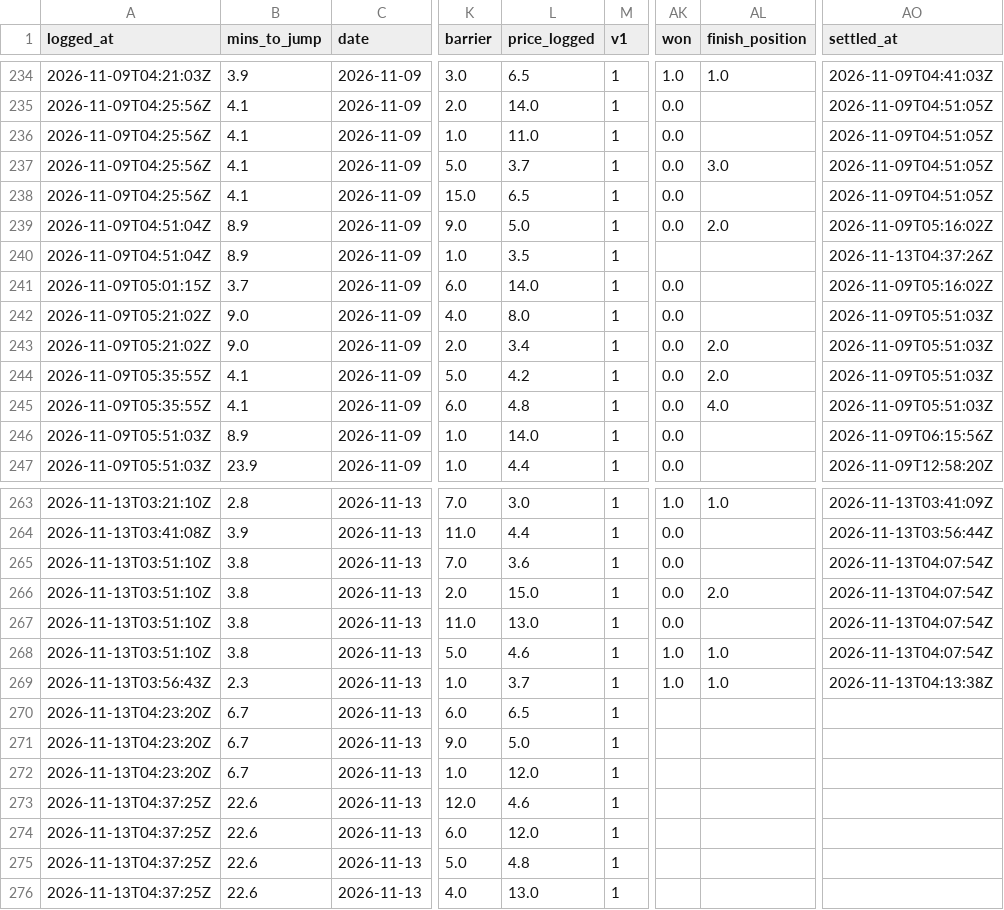
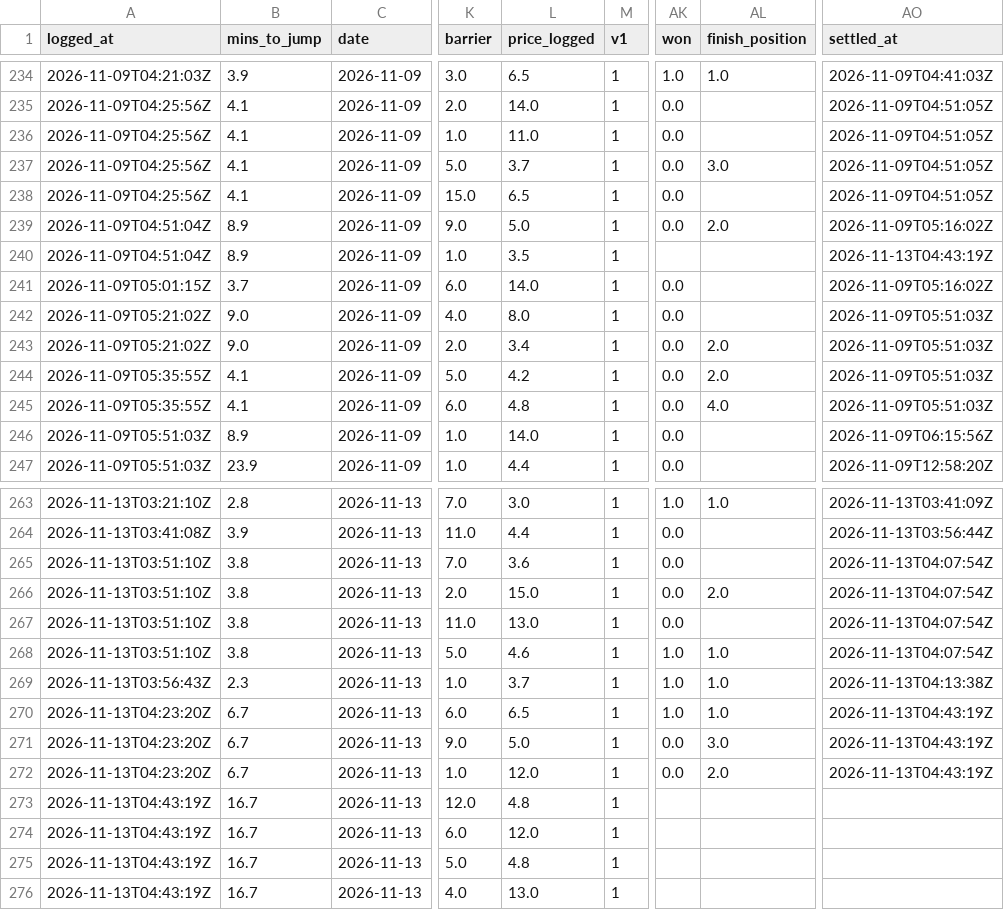
Before and after one commit to mattdwyer01/TopRate, a CSV file: volume_bets_log.csv, drawn as a sheet; only a part is shown, gaps mark what is left out; the diff names each change by its address in the sheet, - before the commit and + after, or states it on an @@ line.

```diff
--- a/volume_bets_log.csv
+++ b/volume_bets_log.csv
-AO240 (settled_at): 2026-11-13T04:37:26Z
+AO240 (settled_at): 2026-11-13T04:43:19Z
-AK270 (won): (empty)
+AK270 (won): 1.0
-AL270 (finish_position): (empty)
+AL270 (finish_position): 1.0
-AO270:AO272 (settled_at): (empty)
+AO270:AO272 (settled_at): 2026-11-13T04:43:19Z
-AK271:AK272 (won): (empty)
+AK271:AK272 (won): 0.0
-AL271 (finish_position): (empty)
+AL271 (finish_position): 3.0
-AL272 (finish_position): (empty)
+AL272 (finish_position): 2.0
-A273:A276 (logged_at): 2026-11-13T04:37:25Z
+A273:A276 (logged_at): 2026-11-13T04:43:19Z
-B273:B276 (mins_to_jump): 22.6
+B273:B276 (mins_to_jump): 16.7
-L273 (price_logged): 4.6
+L273 (price_logged): 4.8
```
Also changed, not shown: volume_races_log.csv, 2 other files.
